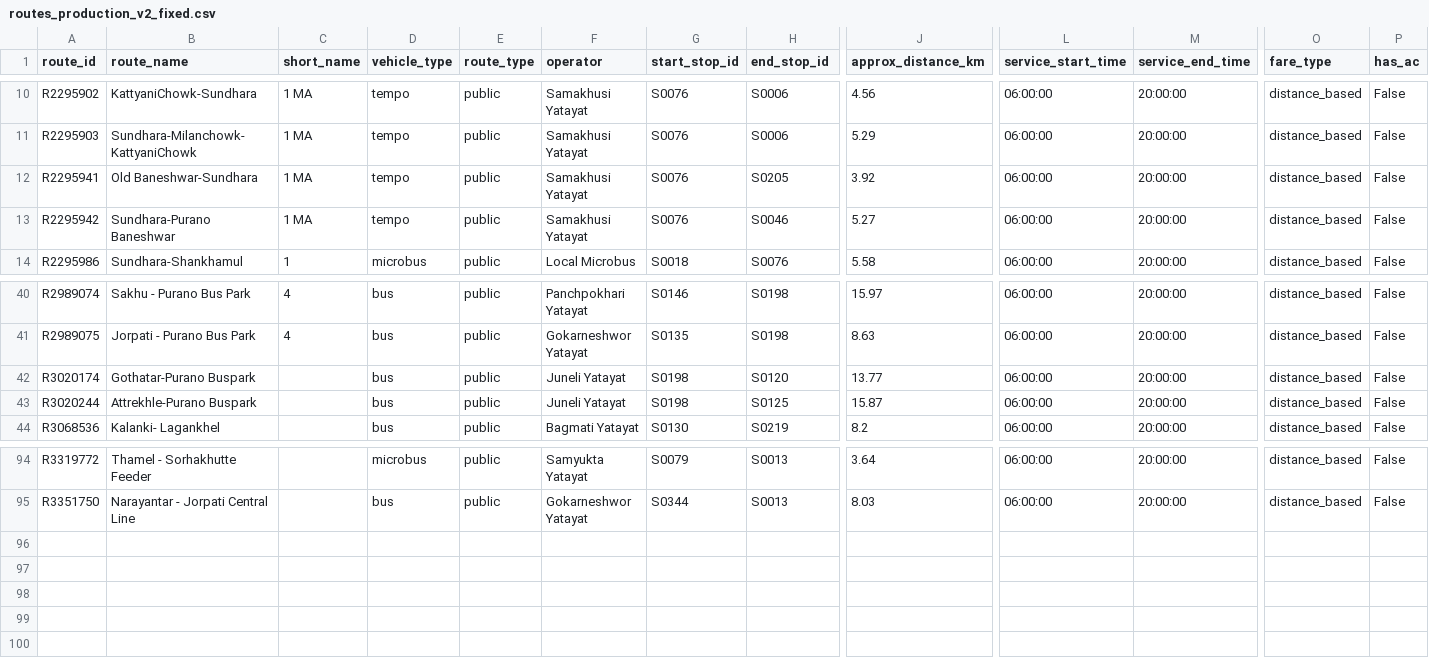
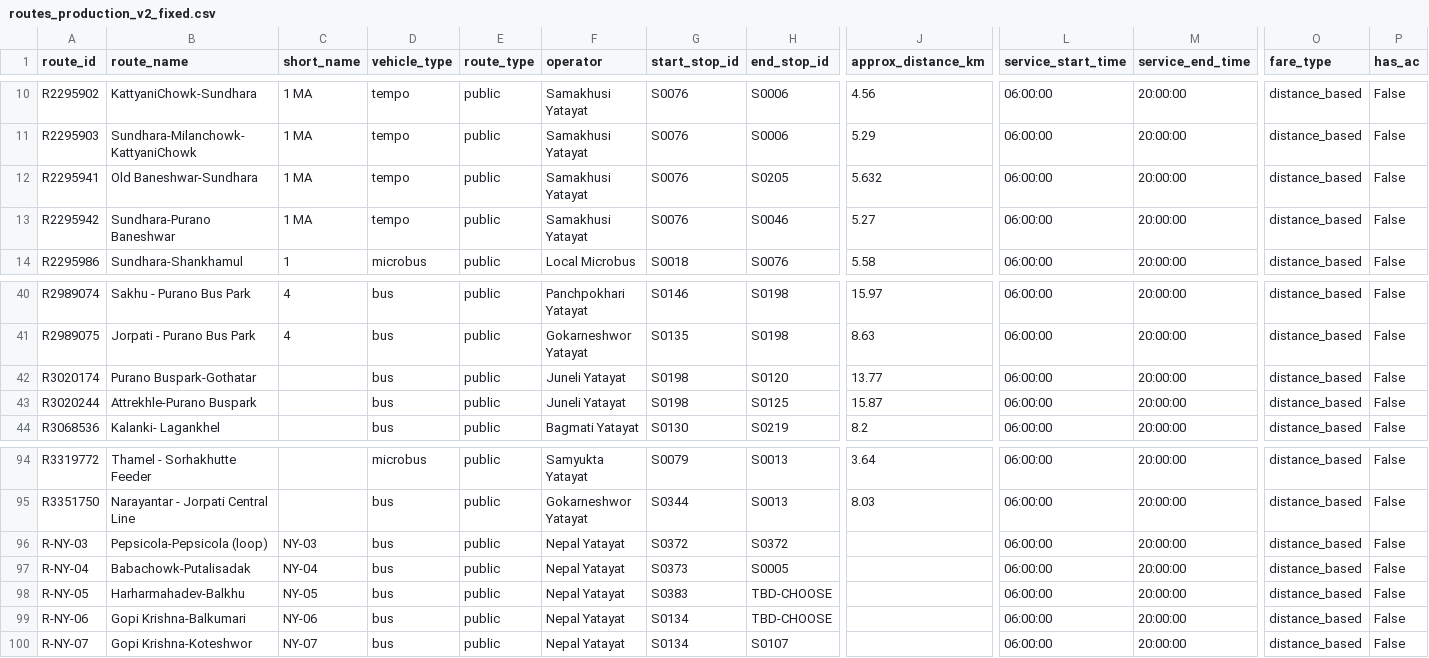
Before and after one commit to dineshbhatta012/minor-project-BE, a CSV file: data/raw/routes_production_v2_fixed.csv, drawn as a sheet; only a part is shown, gaps mark what is left out; rows hold the shown columns only; the diff names each change by its address in the sheet, - before the commit and + after, or states it on an @@ line.

```diff
--- a/data/raw/routes_production_v2_fixed.csv
+++ b/data/raw/routes_production_v2_fixed.csv
-J12 (approx_distance_km): 3.92
+J12 (approx_distance_km): 5.632
-B42 (route_name): Gothatar-Purano Buspark
+B42 (route_name): Purano Buspark-Gothatar
+row 96: R-NY-03 | Pepsicola-Pepsicola (loop) | NY-03 | bus | public | Nepal Yatayat | S0372 | S0372 |  | 06:00:00 | 20:00:00 | distance_based | False
+row 97: R-NY-04 | Babachowk-Putalisadak | NY-04 | bus | public | Nepal Yatayat | S0373 | S0005 |  | 06:00:00 | 20:00:00 | distance_based | False
+row 98: R-NY-05 | Harharmahadev-Balkhu | NY-05 | bus | public | Nepal Yatayat | S0383 | TBD-CHOOSE |  | 06:00:00 | 20:00:00 | distance_based | False
+row 99: R-NY-06 | Gopi Krishna-Balkumari | NY-06 | bus | public | Nepal Yatayat | S0134 | TBD-CHOOSE |  | 06:00:00 | 20:00:00 | distance_based | False
+row 100: R-NY-07 | Gopi Krishna-Koteshwor | NY-07 | bus | public | Nepal Yatayat | S0134 | S0107 |  | 06:00:00 | 20:00:00 | distance_based | False
```
Also changed, not shown: data/processed/operators_clean.csv, data/processed/stops_clean.csv, 28 other files.
